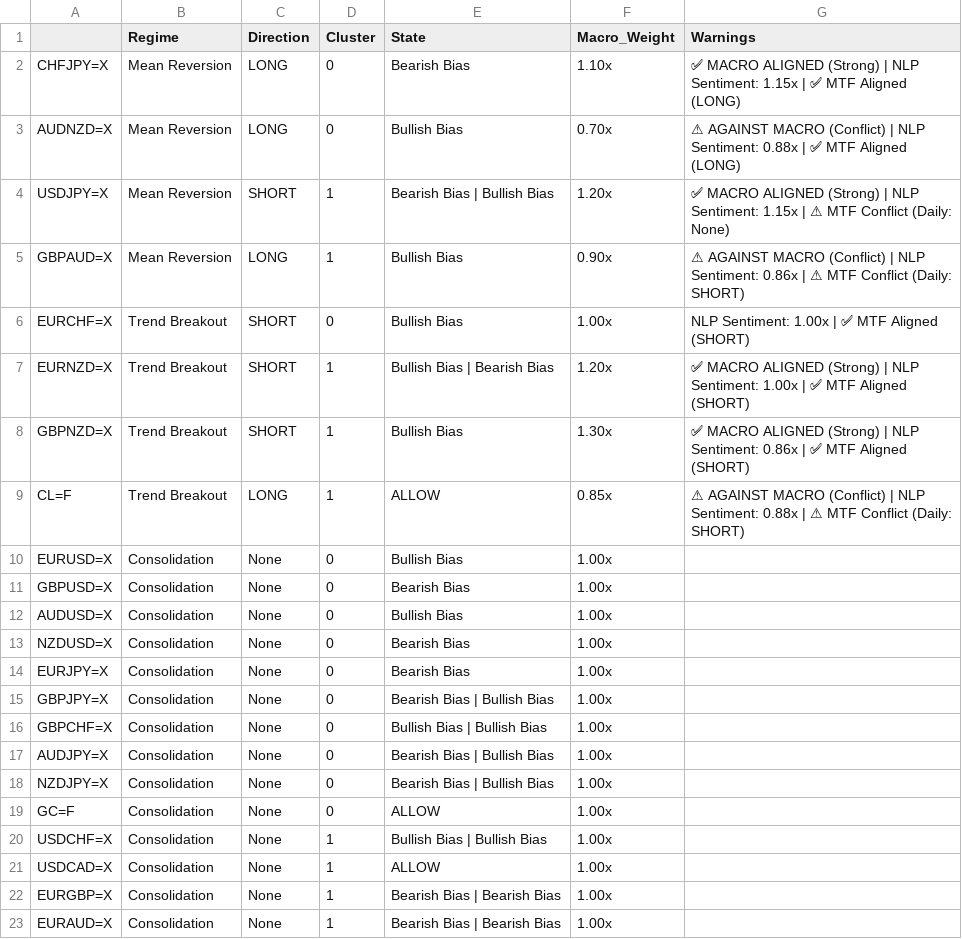
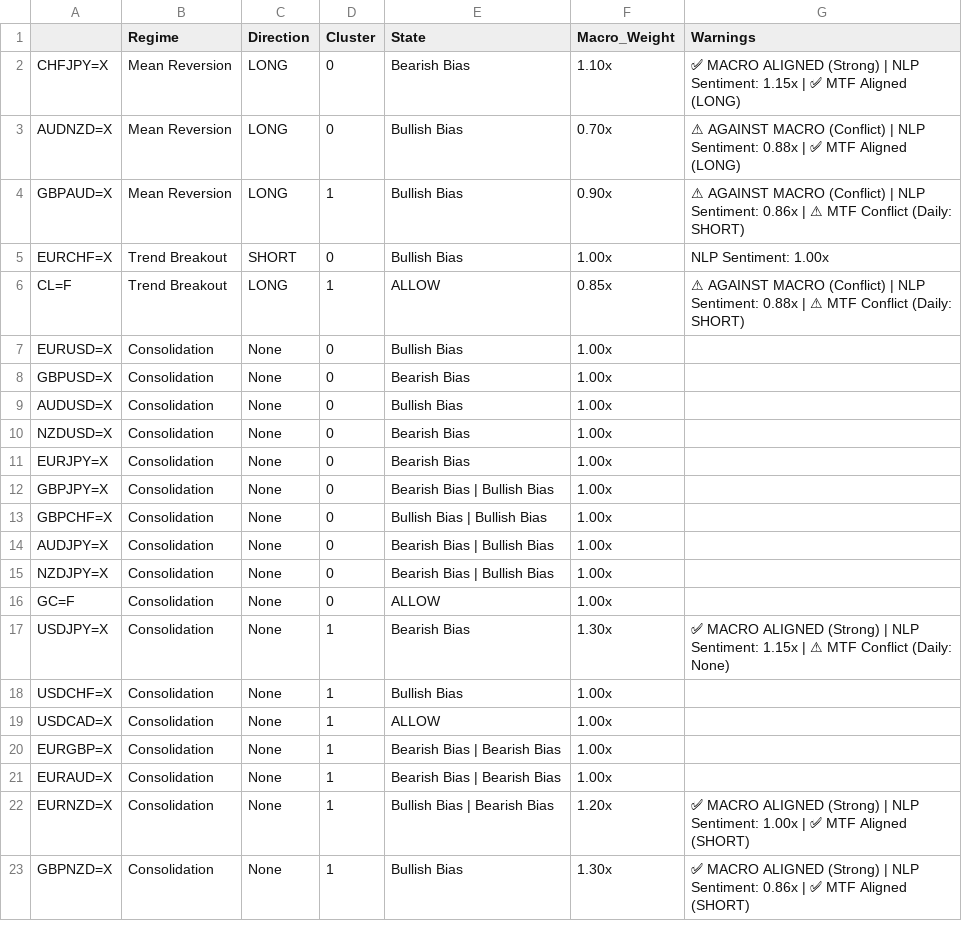
Before and after one commit to victorlemasi/HMM-CODE, a CSV file: analysis_summary.csv, drawn as a sheet; removed rows and columns are numbered as before the commit, all else as after; the diff names each change by its address in the sheet, - before the commit and + after, or states it on an @@ line.

```diff
--- a/analysis_summary.csv
+++ b/analysis_summary.csv
-row 4: USDJPY=X | Mean Reversion | SHORT | 1 | Bearish Bias | Bullish Bias | 1.20x | ✅ MACRO ALIGNED (Strong) | NLP Sentiment: 1.15x | ⚠ MTF Conflict (Daily: None)
-G5 (Warnings): NLP Sentiment: 1.00x | ✅ MTF Aligned (SHORT)
+G5 (Warnings): NLP Sentiment: 1.00x
-row 7: EURNZD=X | Trend Breakout | SHORT | 1 | Bullish Bias | Bearish Bias | 1.20x | ✅ MACRO ALIGNED (Strong) | NLP Sentiment: 1.00x | ✅ MTF Aligned (SHORT)
-row 8: GBPNZD=X | Trend Breakout | SHORT | 1 | Bullish Bias | 1.30x | ✅ MACRO ALIGNED (Strong) | NLP Sentiment: 0.86x | ✅ MTF Aligned (SHORT)
+row 17: USDJPY=X | Consolidation | None | 1 | Bearish Bias | 1.30x | ✅ MACRO ALIGNED (Strong) | NLP Sentiment: 1.15x | ⚠ MTF Conflict (Daily: None)
-E18 (State): Bullish Bias | Bullish Bias
+E18 (State): Bullish Bias
+row 22: EURNZD=X | Consolidation | None | 1 | Bullish Bias | Bearish Bias | 1.20x | ✅ MACRO ALIGNED (Strong) | NLP Sentiment: 1.00x | ✅ MTF Aligned (SHORT)
+row 23: GBPNZD=X | Consolidation | None | 1 | Bullish Bias | 1.30x | ✅ MACRO ALIGNED (Strong) | NLP Sentiment: 0.86x | ✅ MTF Aligned (SHORT)
```
Also changed, not shown: 1 other file.
